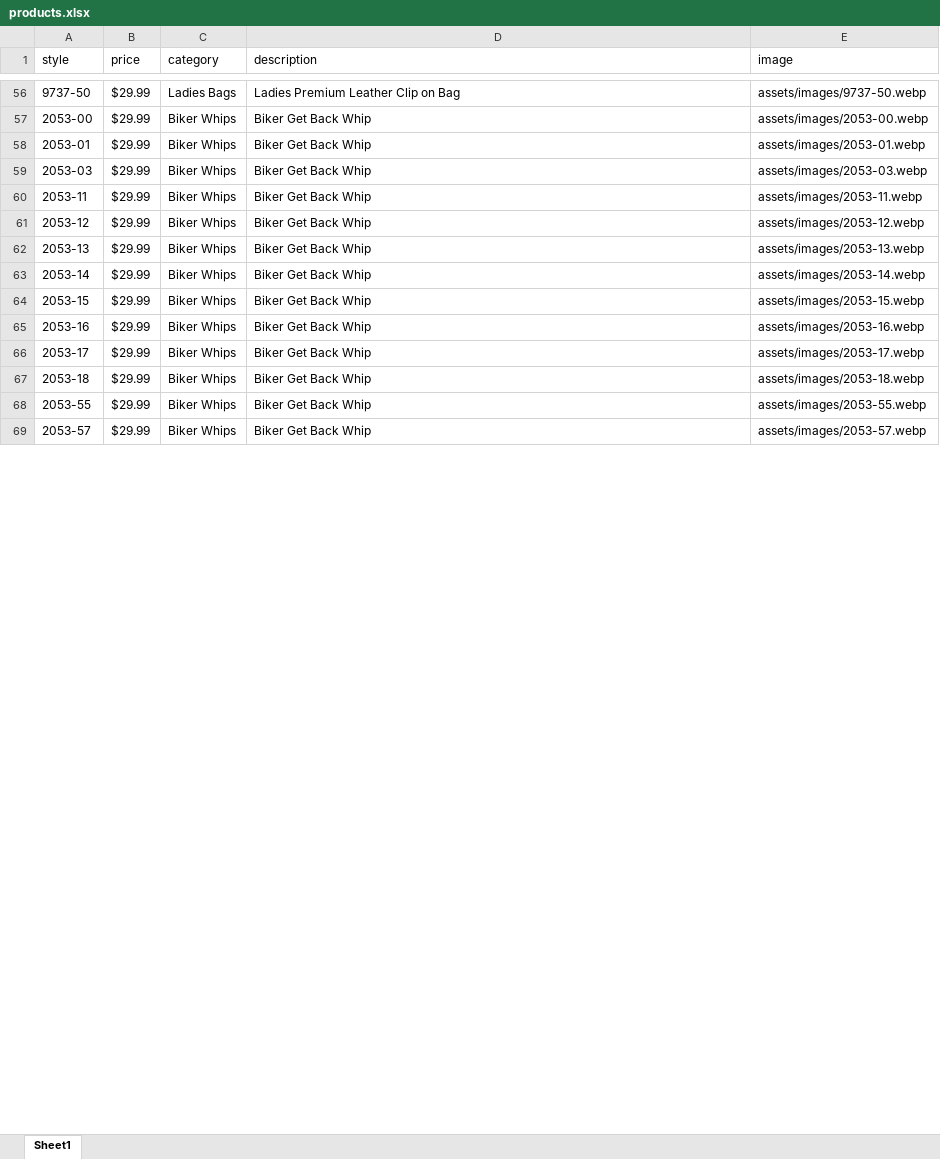
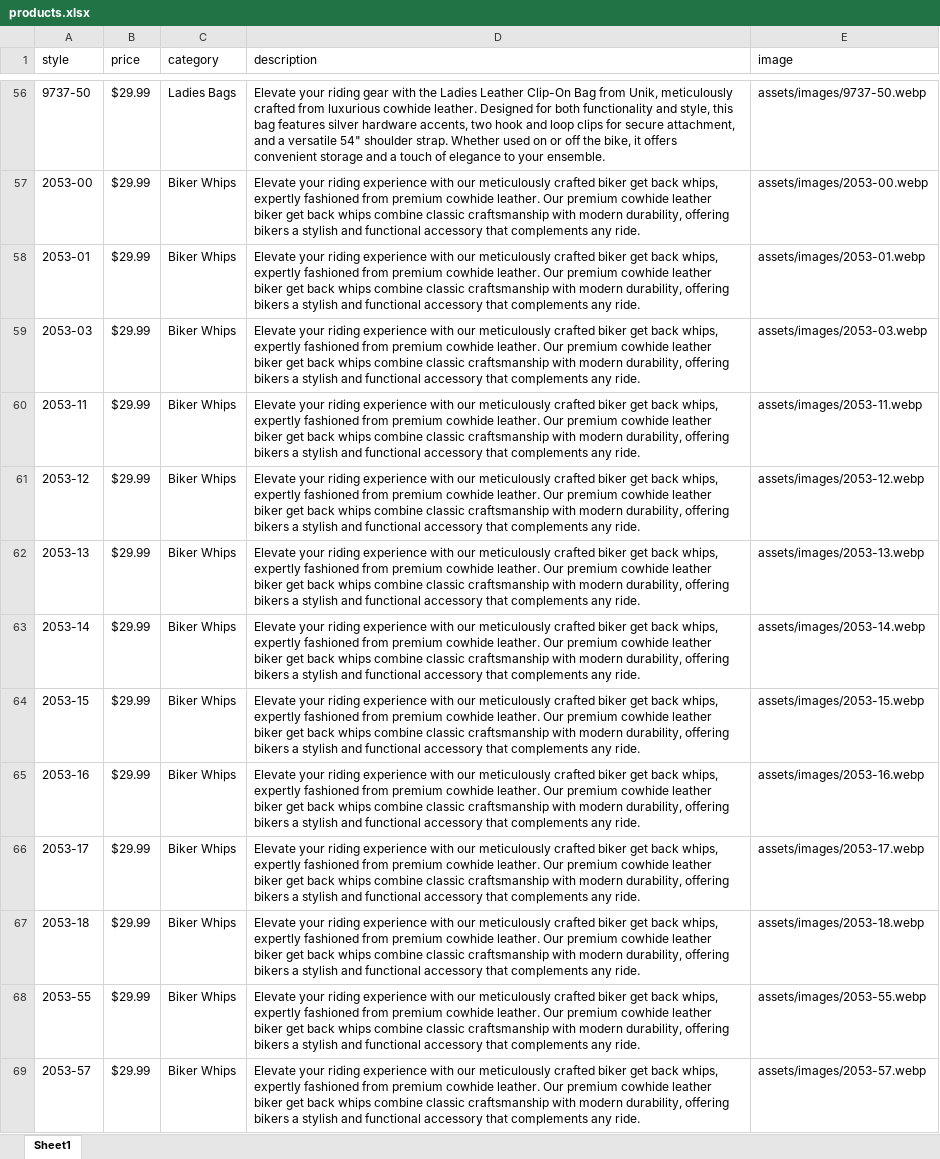
Before and after one commit to derringerleather/derringer, an Excel workbook: assets/excel/products.xlsx, sheet Sheet1, drawn as a sheet; only a part is shown, gaps mark what is left out; values as stored, in another font and other column widths than the file's, no borders; the diff covers the shown part only; the diff names each change by its address in the sheet, - before the commit and + after, or states it on an @@ line.

```diff
--- a/assets/excel/products.xlsx (sheet Sheet1)
+++ b/assets/excel/products.xlsx (sheet Sheet1)
-D56 (description): Ladies Premium Leather Clip on Bag
+D56 (description): Elevate your riding gear with the Ladies Leather Clip-On Bag from Unik, meticulously crafted from luxurious cowhide leather. Designed for both functionality and style, this bag features silver hardware accents, two hook and loop clips for secure attachment, and a versatile 54" shoulder strap. Whether used on or off the bike, it offers convenient storage and a touch of elegance to your ensemble.
-D57:D69 (description): Biker Get Back Whip
+D57:D69 (description): Elevate your riding experience with our meticulously crafted biker get back whips, expertly fashioned from premium cowhide leather. Our premium cowhide leather biker get back whips combine classic craftsmanship with modern durability, offering bikers a stylish and functional accessory that complements any ride.
```
Also changed, not shown: 101 edited cells elsewhere in this sheet.
